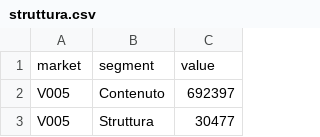
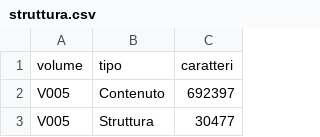
Before and after one commit to bea92/marimekko-calvino, a CSV file: struttura.csv, drawn as a sheet; only a part is shown.

Commit message:
edit data

```diff
--- a/struttura.csv
+++ b/struttura.csv
@@ -1,2 +1,2 @@
-market,segment,value
+volume,tipo,caratteri
 V005,Contenuto,692397
```
